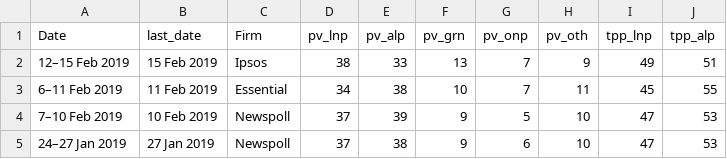
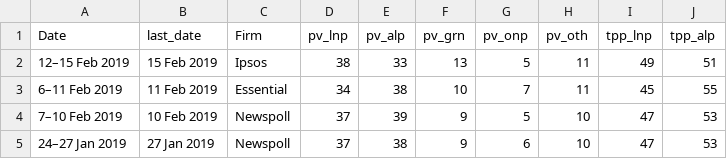
Before and after one commit to metacoretechs/wikipedia-aus-poll-charts, a CSV file: polling1619.csv, drawn as a sheet; only a part is shown.

```diff
--- a/polling1619.csv
+++ b/polling1619.csv
@@ -1,3 +1,3 @@
 Date,last_date,Firm,pv_lnp,pv_alp,pv_grn,pv_onp,pv_oth,tpp_lnp,tpp_alp
-12–15 Feb 2019,15 Feb 2019,Ipsos,38,33,13,7,9,49,51
+12–15 Feb 2019,15 Feb 2019,Ipsos,38,33,13,5,11,49,51
 6–11 Feb 2019,11 Feb 2019,Essential,34,38,10,7,11,45,55
```
Also changed, not shown: 3 other files.
